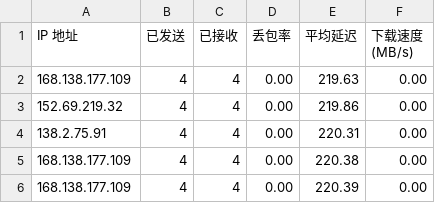
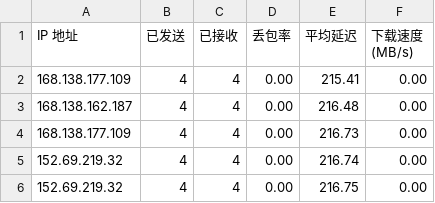
Before and after one commit to wzwmao/CFCDN-Auto, a CSV file: CloudflareST/sg.csv, drawn as a sheet.

```diff
--- a/CloudflareST/sg.csv
+++ b/CloudflareST/sg.csv
@@ -1,6 +1,6 @@
 IP 地址,已发送,已接收,丢包率,平均延迟,下载速度 (MB/s)
-168.138.177.109,4,4,0.00,219.63,0.00
-152.69.219.32,4,4,0.00,219.86,0.00
-138.2.75.91,4,4,0.00,220.31,0.00
-168.138.177.109,4,4,0.00,220.38,0.00
-168.138.177.109,4,4,0.00,220.39,0.00
+168.138.177.109,4,4,0.00,215.41,0.00
+168.138.162.187,4,4,0.00,216.48,0.00
+168.138.177.109,4,4,0.00,216.73,0.00
+152.69.219.32,4,4,0.00,216.74,0.00
+152.69.219.32,4,4,0.00,216.75,0.00
```
Also changed, not shown: 1 other file.
